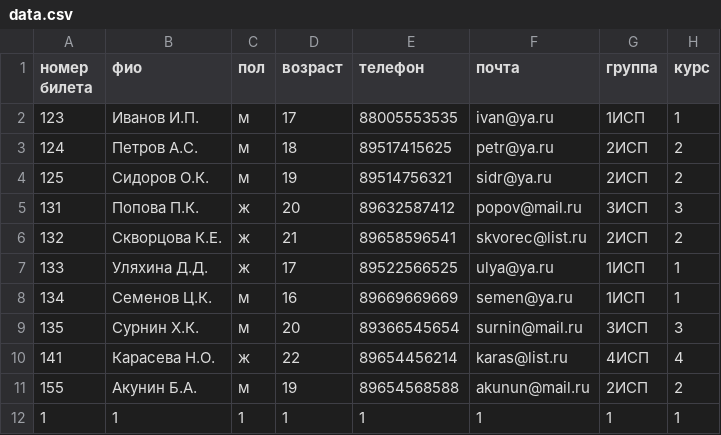
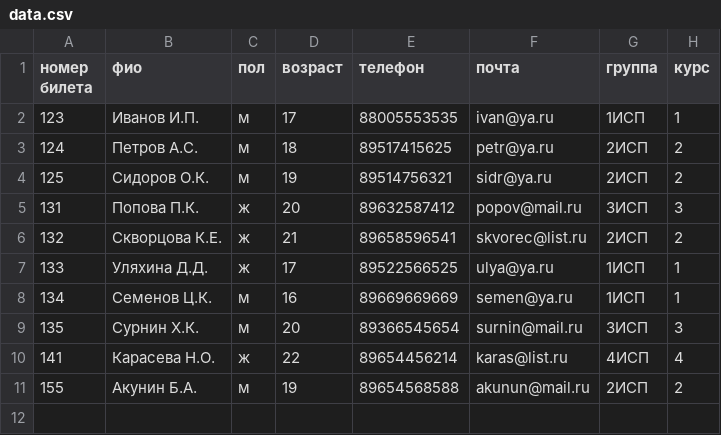
Before and after one commit to ansron3a/example_csv, a CSV file: data.csv, drawn as a sheet.

```diff
--- a/data.csv
+++ b/data.csv
@@ -11,2 +11 @@
 155;Акунин Б.А.;м;19;89654568588;akunun@mail.ru;2ИСП;2
-1;1;1;1;1;1;1;1
```
Also changed, not shown: 2 other files.
